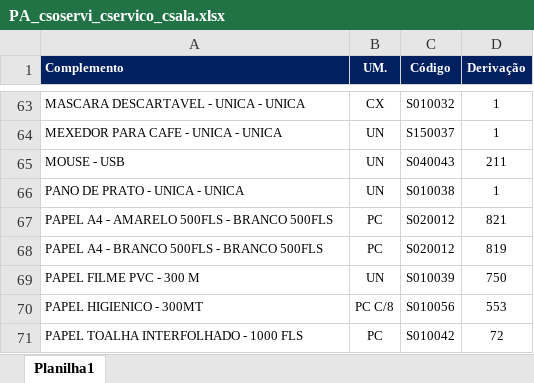
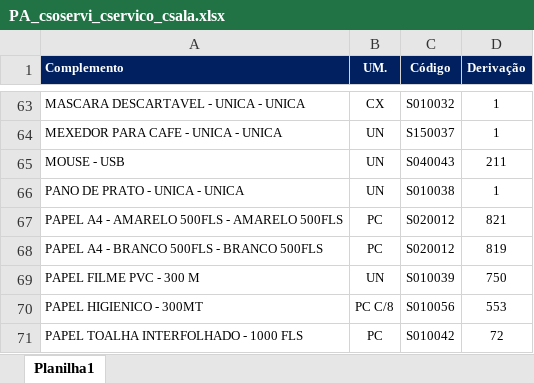
Before and after one commit to suprimentosdg/portal-suprimentos, an Excel workbook: pages/PA_csoservi_cservico_csala.xlsx, sheet Planilha1, drawn as a sheet; only a part is shown, gaps mark what is left out; values as stored, in another font and other column widths than the file's, no borders; conditional formats not drawn; the diff names each change by its address in the sheet, - before the commit and + after, or states it on an @@ line.

```diff
--- a/pages/PA_csoservi_cservico_csala.xlsx (sheet Planilha1)
+++ b/pages/PA_csoservi_cservico_csala.xlsx (sheet Planilha1)
-A67 (Complemento): PAPEL A4 - AMARELO 500FLS - BRANCO 500FLS
+A67 (Complemento): PAPEL A4 - AMARELO 500FLS - AMARELO 500FLS
```
Also changed, not shown: pages/PA_csoservi_cservico_ssala.xlsx.
